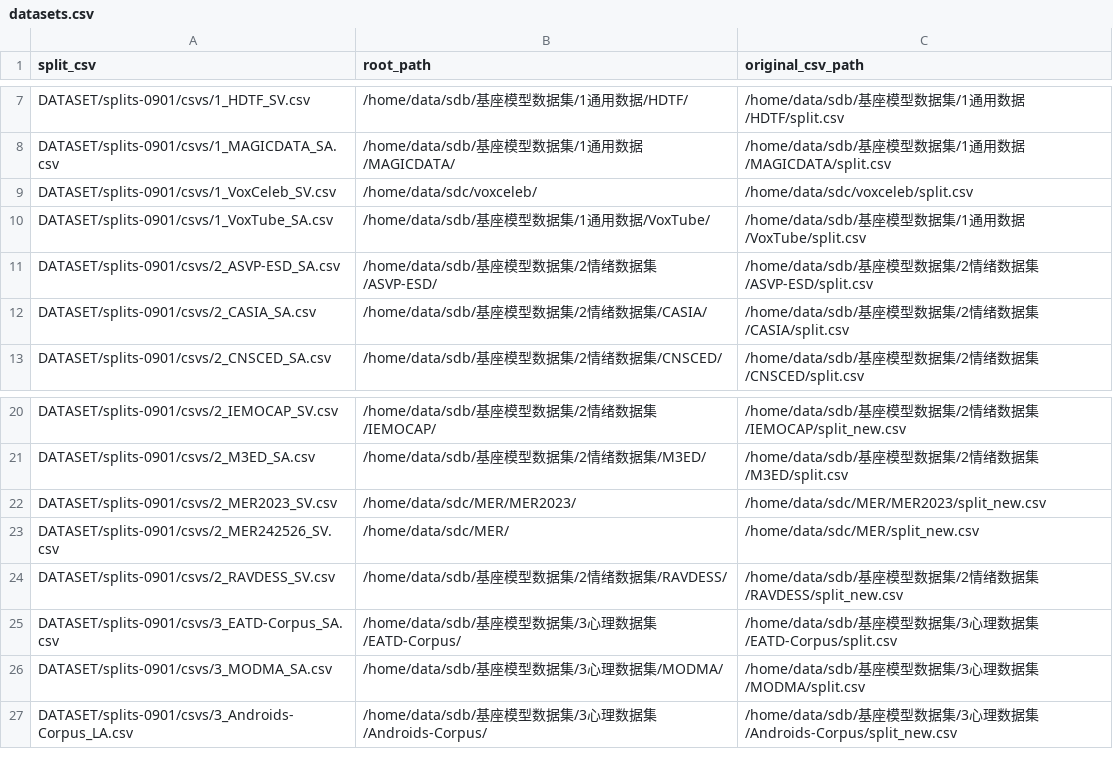
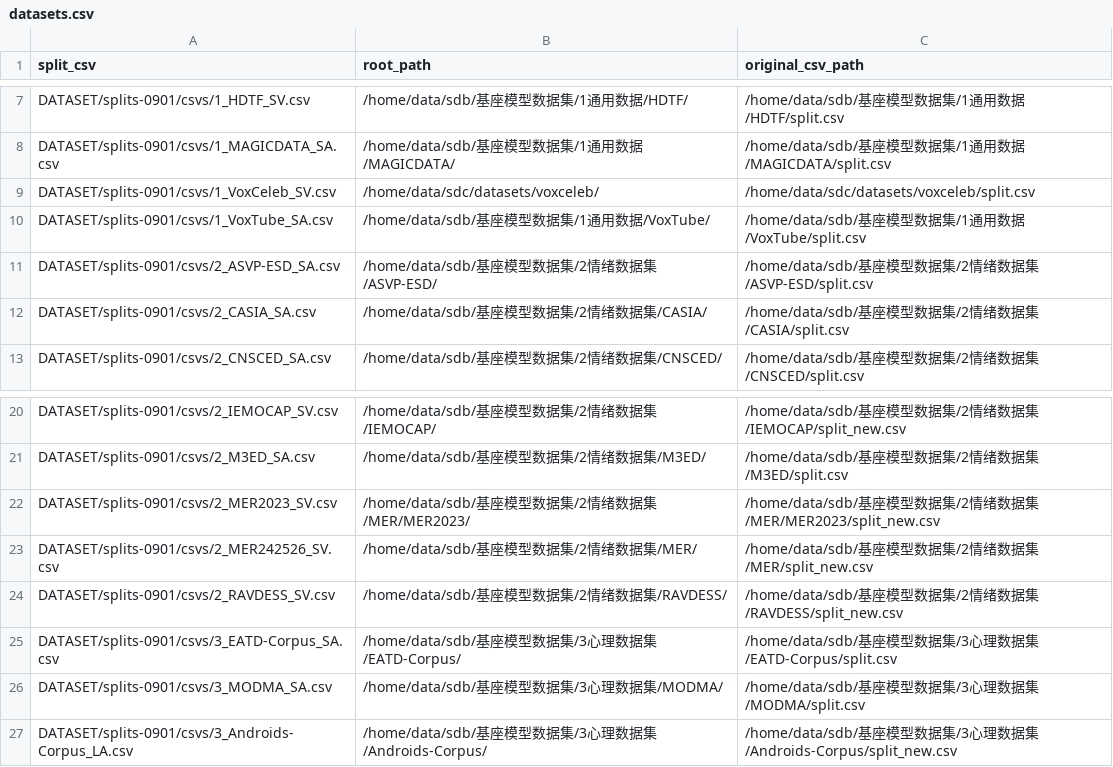
Before and after one commit to MILab-Mental/FaVoR, a CSV file: CONFIGS/datasets.csv, drawn as a sheet; only a part is shown, gaps mark what is left out.

```diff
--- a/CONFIGS/datasets.csv
+++ b/CONFIGS/datasets.csv
@@ -8,3 +8,3 @@ DATASET/splits-0901/csvs/1_HDTF_SV.csv,/home/data/sdb/基座模型数据集/1通
 DATASET/splits-0901/csvs/1_MAGICDATA_SA.csv,/home/data/sdb/基座模型数据集/1通用数据/MAGICDATA/,/home/data/sdb/基座模型数据集/1通用数据/MAGICDATA/split.csv
-DATASET/splits-0901/csvs/1_VoxCeleb_SV.csv,/home/data/sdc/voxceleb/,/home/data/sdc/voxceleb/split.csv
+DATASET/splits-0901/csvs/1_VoxCeleb_SV.csv,/home/data/sdc/datasets/voxceleb/,/home/data/sdc/datasets/voxceleb/split.csv
 DATASET/splits-0901/csvs/1_VoxTube_SA.csv,/home/data/sdb/基座模型数据集/1通用数据/VoxTube/,/home/data/sdb/基座模型数据集/1通用数据/VoxTube/split.csv
@@ -21,4 +21,4 @@ DATASET/splits-0901/csvs/2_IEMOCAP_SV.csv,/home/data/sdb/基座模型数据集/2
 DATASET/splits-0901/csvs/2_M3ED_SA.csv,/home/data/sdb/基座模型数据集/2情绪数据集/M3ED/,/home/data/sdb/基座模型数据集/2情绪数据集/M3ED/split.csv
-DATASET/splits-0901/csvs/2_MER2023_SV.csv,/home/data/sdc/MER/MER2023/,/home/data/sdc/MER/MER2023/split_new.csv
-DATASET/splits-0901/csvs/2_MER242526_SV.csv,/home/data/sdc/MER/,/home/data/sdc/MER/split_new.csv
+DATASET/splits-0901/csvs/2_MER2023_SV.csv,/home/data/sdb/基座模型数据集/2情绪数据集/MER/MER2023/,/home/data/sdb/基座模型数据集/2情绪数据集/MER/MER2023/split_new.csv
+DATASET/splits-0901/csvs/2_MER242526_SV.csv,/home/data/sdb/基座模型数据集/2情绪数据集/MER/,/home/data/sdb/基座模型数据集/2情绪数据集/MER/split_new.csv
 DATASET/splits-0901/csvs/2_RAVDESS_SV.csv,/home/data/sdb/基座模型数据集/2情绪数据集/RAVDESS/,/home/data/sdb/基座模型数据集/2情绪数据集/RAVDESS/split_new.csv
```
Also changed, not shown: 22 other files.
